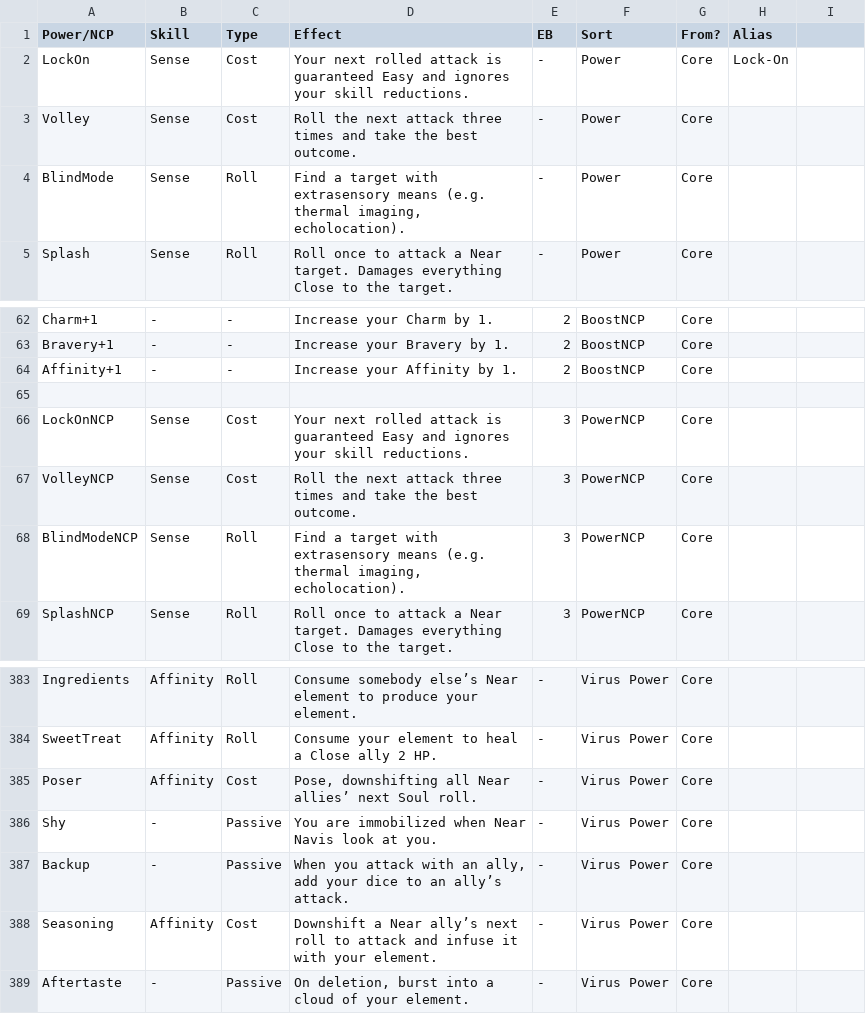
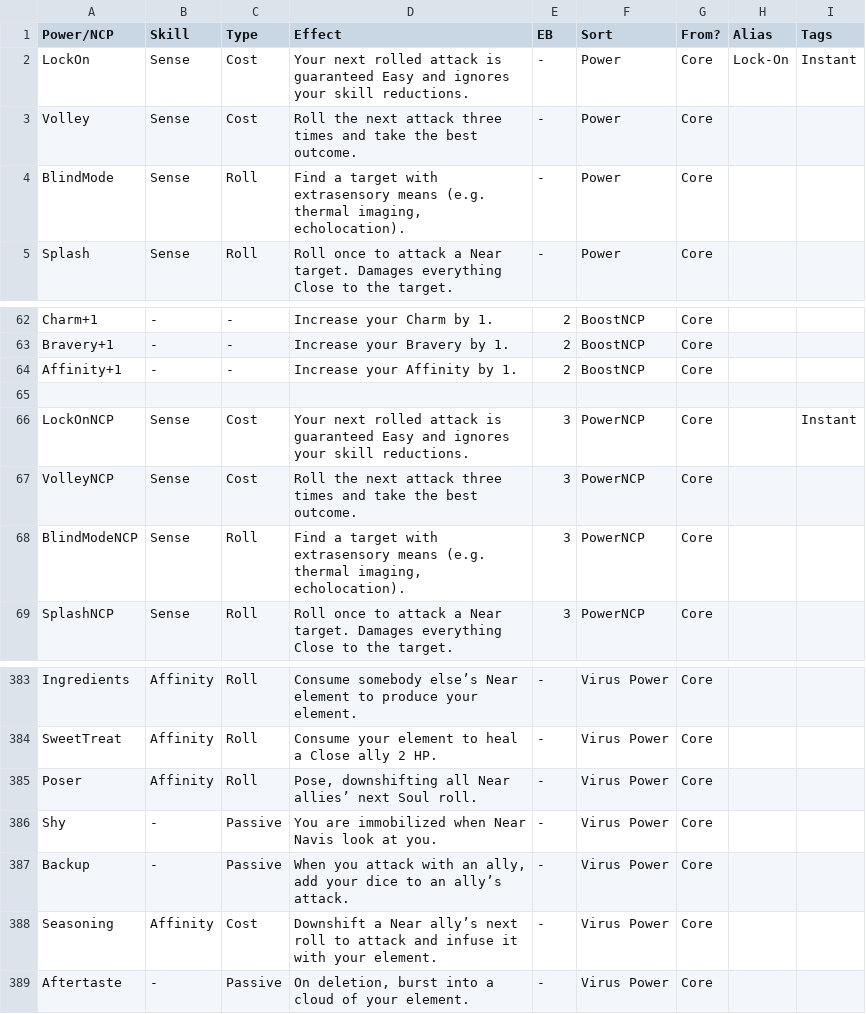
Before and after one commit to gskbladez/PROGBOT_CODE_DUMP, a TSV file: powerncpdata.tsv, drawn as a sheet; only a part is shown, gaps mark what is left out; the diff names each change by its address in the sheet, - before the commit and + after, or states it on an @@ line.

Commit message:
prelim instant power updates

```diff
--- a/powerncpdata.tsv
+++ b/powerncpdata.tsv
-I1: (empty)
+I1: Tags
-I2 (Tags): (empty)
+I2 (Tags): Instant
-I66 (Tags): (empty)
+I66 (Tags): Instant
-C385 (Type): Cost
+C385 (Type): Roll
```
Also changed, not shown: 1 other file.
